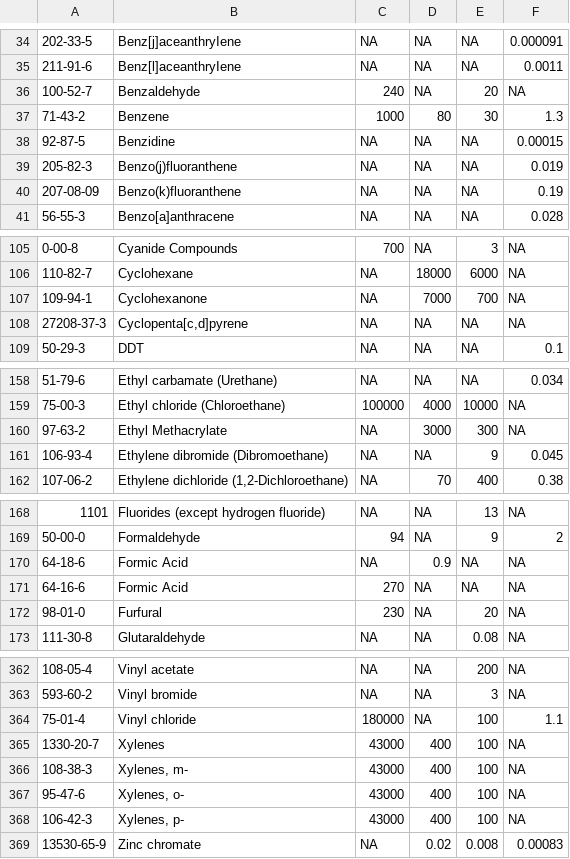
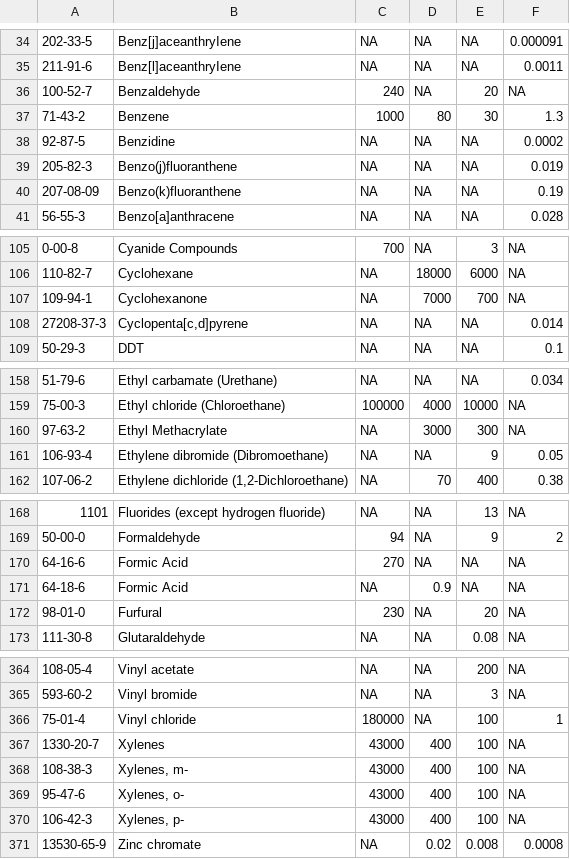
Before and after one commit to dKvale/airscreen, a CSV file: data/air_benchmarks.csv, drawn as a sheet; only a part is shown, gaps mark what is left out; the diff covers the shown part only.

```diff
--- a/data/air_benchmarks.csv
+++ b/data/air_benchmarks.csv
@@ -37,3 +37,3 @@
 "71-43-2","Benzene",1000,80,30,1.3
-"92-87-5","Benzidine",NA,NA,NA,0.00015
+"92-87-5","Benzidine",NA,NA,NA,0.0002
 "205-82-3","Benzo(j)fluoranthene",NA,NA,NA,0.019
@@ -107,3 +107,3 @@
 "109-94-1","Cyclohexanone",NA,7000,700,NA
-"27208-37-3","Cyclopenta[c,d]pyrene",NA,NA,NA,NA
+"27208-37-3","Cyclopenta[c,d]pyrene",NA,NA,NA,0.014
 "50-29-3","DDT",NA,NA,NA,0.1
@@ -160,3 +160,3 @@
 "97-63-2","Ethyl Methacrylate",NA,3000,300,NA
-"106-93-4","Ethylene dibromide (Dibromoethane)",NA,NA,9,0.045
+"106-93-4","Ethylene dibromide (Dibromoethane)",NA,NA,9,0.05
 "107-06-2","Ethylene dichloride (1,2-Dichloroethane)",NA,70,400,0.38
@@ -169,4 +169,4 @@
 "50-00-0","Formaldehyde",94,NA,9,2
+"64-16-6","Formic Acid",270,NA,NA,NA
 "64-18-6","Formic Acid",NA,0.9,NA,NA
-"64-16-6","Formic Acid",270,NA,NA,NA
 "98-01-0","Furfural",230,NA,20,NA
@@ -363,3 +365,3 @@
 "593-60-2","Vinyl bromide",NA,NA,3,NA
-"75-01-4","Vinyl chloride",180000,NA,100,1.1
+"75-01-4","Vinyl chloride",180000,NA,100,1
 "1330-20-7","Xylenes",43000,400,100,NA
@@ -368,2 +370,2 @@
 "106-42-3","Xylenes, p-",43000,400,100,NA
-"13530-65-9","Zinc chromate",NA,0.02,0.008,0.00083
+"13530-65-9","Zinc chromate",NA,0.02,0.008,0.0008
```
Also changed, not shown: 2 added rows and 30 edited cells elsewhere in this file, data/MPSFs.csv, 15 other files.
